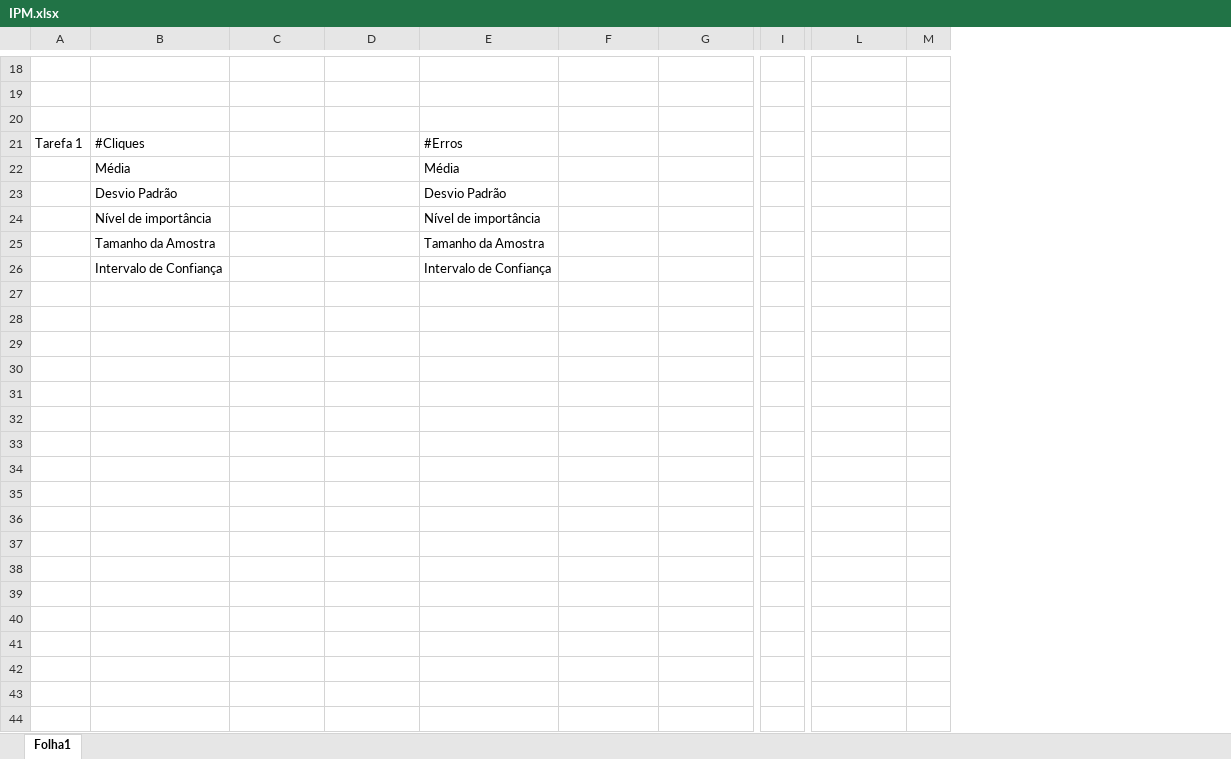
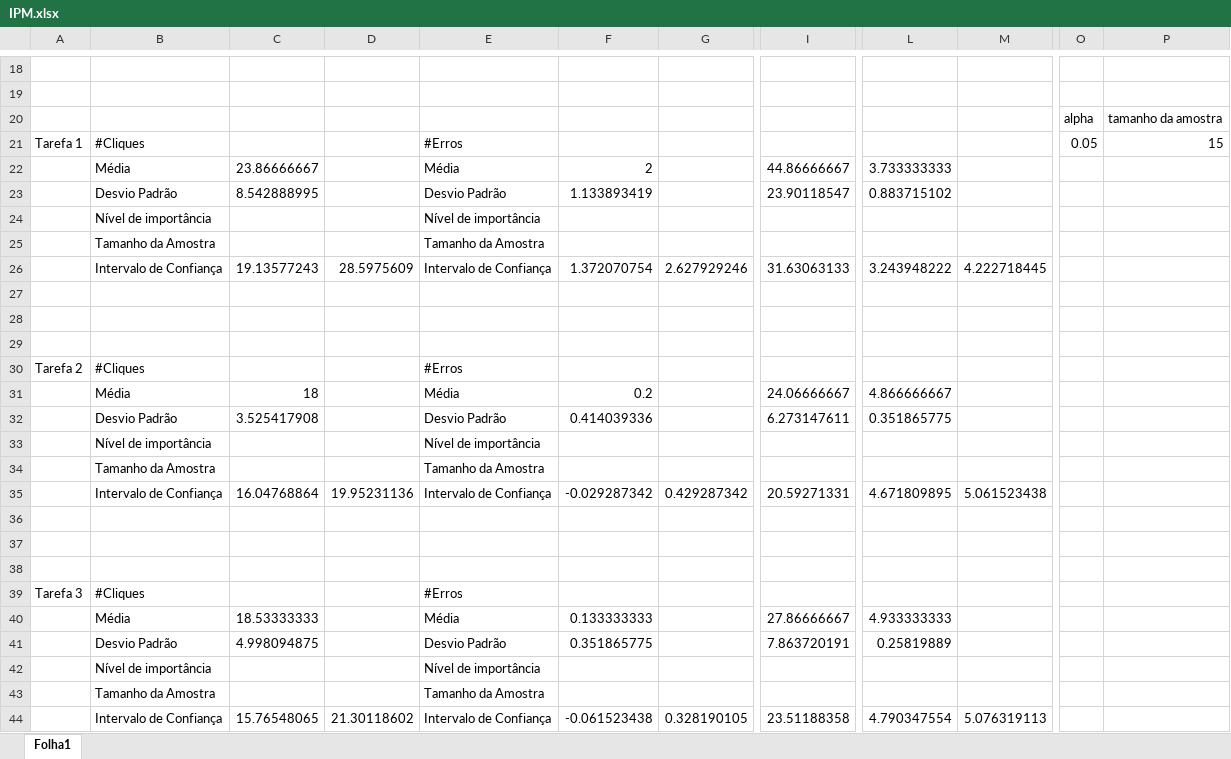
Before and after one commit to jaga8285/IPM, an Excel workbook: IPM.xlsx, sheet Folha1, drawn as a sheet; only a part is shown, gaps mark what is left out; values as stored, in another font and other column widths than the file's, no borders; removed rows and columns are numbered as before the commit, all else as after; rows hold the shown columns only; the diff covers the shown part only; the diff names each change by its address in the sheet, - before the commit and + after, or states it on an @@ line.

```diff
--- a/IPM.xlsx (sheet Folha1)
+++ b/IPM.xlsx (sheet Folha1)
-column I, empty
+column I, rows 22-23: 44.86666667 | 23.90118547
-column M, empty
+column M, empty
+column O, rows 20-21: alpha | 0.05
+column P, rows 20-21: tamanho da amostra | 15
-row 20: (empty)
+row 20:  |  |  |  |  |  |  |  |  |  | alpha | tamanho da amostra
-C22: (empty)
+C22: 23.86666667
-F22: (empty)
+F22: 2
-L22: (empty)
+L22: 3.733333333
-C23: (empty)
+C23: 8.542888995
-F23: (empty)
+F23: 1.133893419
-L23: (empty)
+L23: 0.883715102
+row 26:  | Intervalo de Confiança | 19.13577243 | 28.5975609 | Intervalo de Confiança | 1.372070754 | 2.627929246 | 31.63063133 | 3.243948222 | 4.222718445
-row 27:  | Intervalo de Confiança |  |  | Intervalo de Confiança
+row 27: (empty)
+row 28: (empty)
+row 29: (empty)
+row 30: Tarefa 2 | #Cliques |  |  | #Erros
+row 31:  | Média | 18 |  | Média | 0.2 |  | 24.06666667 | 4.866666667
+row 32:  | Desvio Padrão | 3.525417908 |  | Desvio Padrão | 0.414039336 |  | 6.273147611 | 0.351865775
+row 33:  | Nível de importância |  |  | Nível de importância
+row 34:  | Tamanho da Amostra |  |  | Tamanho da Amostra
+row 35:  | Intervalo de Confiança | 16.04768864 | 19.95231136 | Intervalo de Confiança | -0.029287342 | 0.429287342 | 20.59271331 | 4.671809895 | 5.061523438
+row 36: (empty)
+row 37: (empty)
+row 38: (empty)
+row 39: Tarefa 3 | #Cliques |  |  | #Erros
+row 40:  | Média | 18.53333333 |  | Média | 0.133333333 |  | 27.86666667 | 4.933333333
+row 41:  | Desvio Padrão | 4.998094875 |  | Desvio Padrão | 0.351865775 |  | 7.863720191 | 0.25819889
+row 42:  | Nível de importância |  |  | Nível de importância
+row 43:  | Tamanho da Amostra |  |  | Tamanho da Amostra
+row 44:  | Intervalo de Confiança | 15.76548065 | 21.30118602 | Intervalo de Confiança | -0.061523438 | 0.328190105 | 23.51188358 | 4.790347554 | 5.076319113
```
Also changed, not shown: 33 edited cells elsewhere in this sheet.
